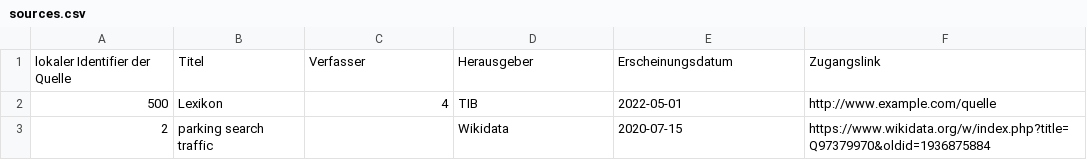
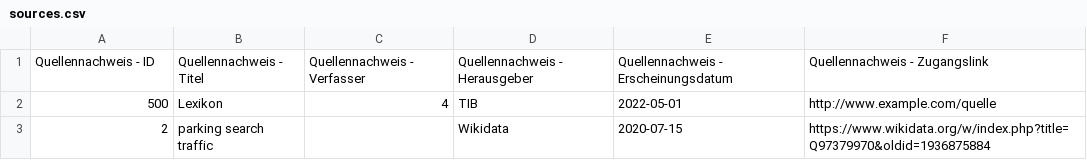
Before and after one commit to SArndt-TIB/terminology-guide-for-move, a CSV file: csv-templates/sources.csv, drawn as a sheet.

```diff
--- a/csv-templates/sources.csv
+++ b/csv-templates/sources.csv
@@ -1,2 +1,2 @@
-lokaler Identifier der Quelle;Titel;Verfasser;Herausgeber;Erscheinungsdatum;Zugangslink
+Quellennachweis - ID;Quellennachweis - Titel;Quellennachweis - Verfasser;Quellennachweis - Herausgeber;Quellennachweis - Erscheinungsdatum;Quellennachweis - Zugangslink
 500;Lexikon;4;TIB;2022-05-01;http://www.example.com/quelle
```
Also changed, not shown: csv-templates/authors.csv, csv-templates/terms.csv, 8 other files.
